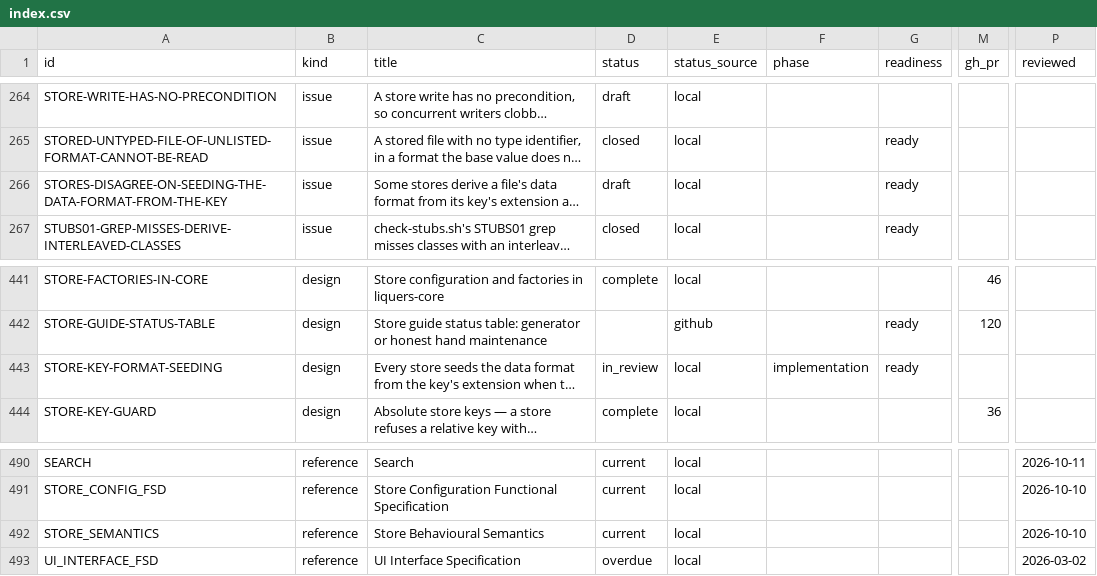
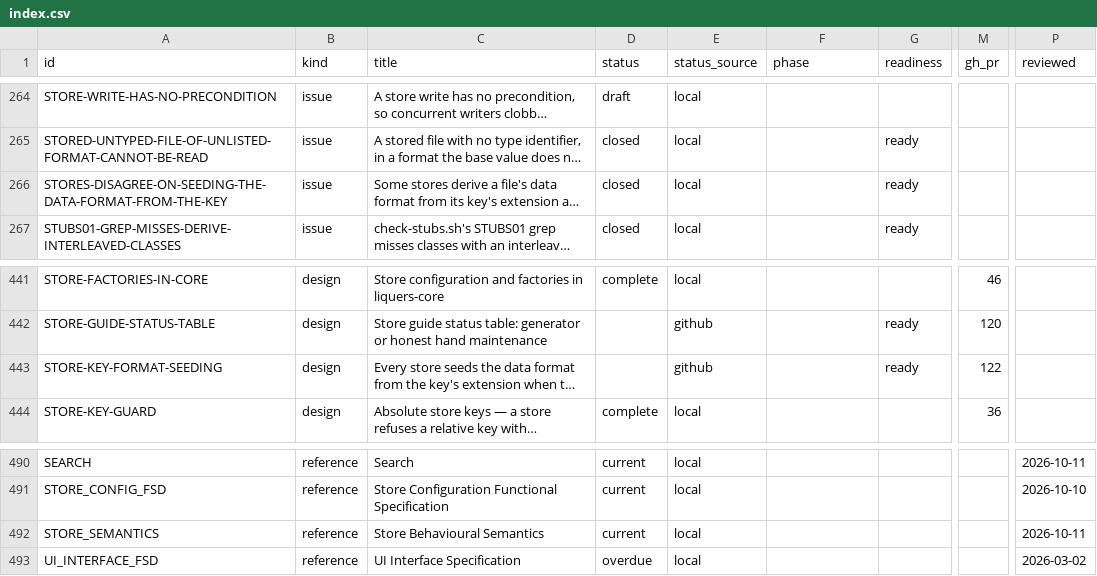
Before and after one commit to orest-d/liquers, a CSV file: specs/index.csv, drawn as a sheet; only a part is shown, gaps mark what is left out; long unchanged cells end in …; the diff names each change by its address in the sheet, - before the commit and + after, or states it on an @@ line.

```diff
--- a/specs/index.csv
+++ b/specs/index.csv
-D266 (status): draft
+D266 (status): closed
-D443 (status): in_review
+D443 (status): (empty)
-E443 (status_source): local
+E443 (status_source): github
-F443 (phase): implementation
+F443 (phase): (empty)
-M443 (gh_pr): (empty)
+M443 (gh_pr): 122
-P492 (reviewed): 2026-10-10
+P492 (reviewed): 2026-10-11
```
Also changed, not shown: 10 other files.
